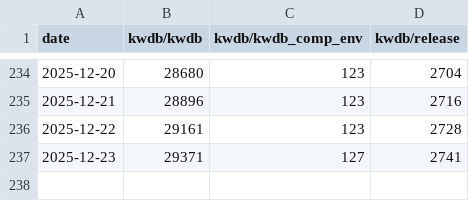
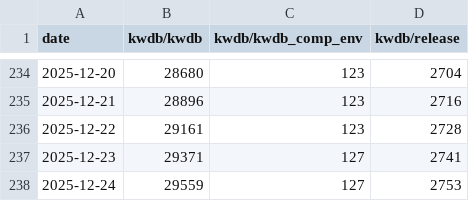
Before and after one commit to sunny0826/docker-pulls-statistics, a CSV file: data/stats.csv, drawn as a sheet; only a part is shown, gaps mark what is left out.

```diff
--- a/data/stats.csv
+++ b/data/stats.csv
@@ -237 +237,2 @@ date,kwdb/kwdb,kwdb/kwdb_comp_env,kwdb/release
 2025-12-23,29371,127,2741
+2025-12-24,29559,127,2753
```
Also changed, not shown: 2 other files.
